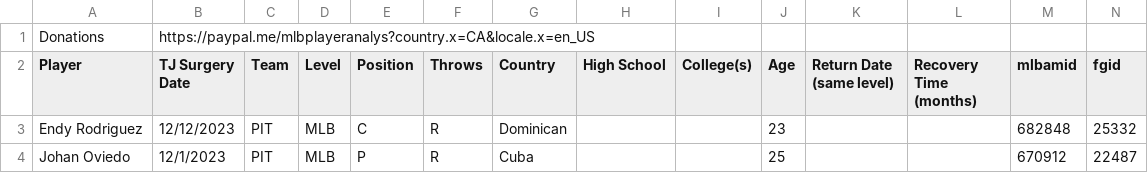
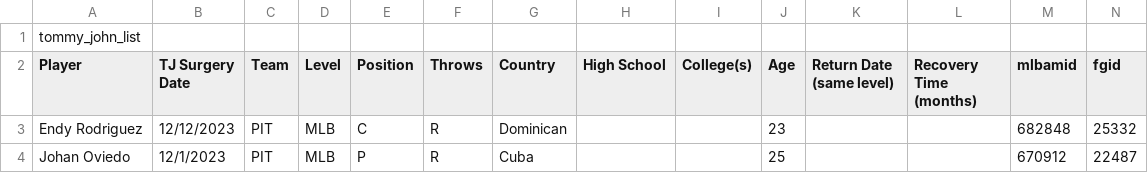
Before and after one commit to EtienneBrown1982/mlb_pitcher_study_1.0, a CSV file: Resources/tommy_john_list.csv, drawn as a sheet; only a part is shown; removed rows and columns are numbered as before the commit, all else as after; rows hold the shown columns only; the diff names each change by its address in the sheet, - before the commit and + after, or states it on an @@ line.

```diff
--- a/Resources/tommy_john_list.csv
+++ b/Resources/tommy_john_list.csv
-row 1: Donations | https://paypal.me/mlbplayeranalys?country.x=CA&locale.x=en_US
+row 1: tommy_john_list
```
Also changed, not shown: 2 other files.
